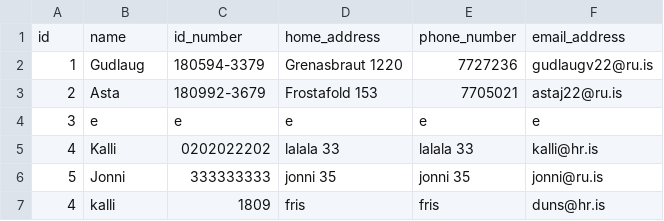
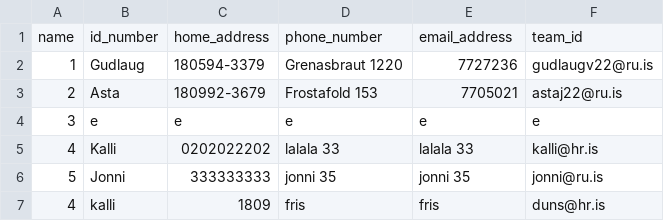
Before and after one commit to gudlaugvest/hopur-8, a CSV file: file/player.csv, drawn as a sheet; only a part is shown; removed rows and columns are numbered as before the commit, all else as after; the diff names each change by its address in the sheet, - before the commit and + after, or states it on an @@ line.

```diff
--- a/file/player.csv
+++ b/file/player.csv
-row 1: id | name | id_number | home_address | phone_number | email_address
+row 1: name | id_number | home_address | phone_number | email_address | team_id
```
Also changed, not shown: file/team.csv, 6 other files.
